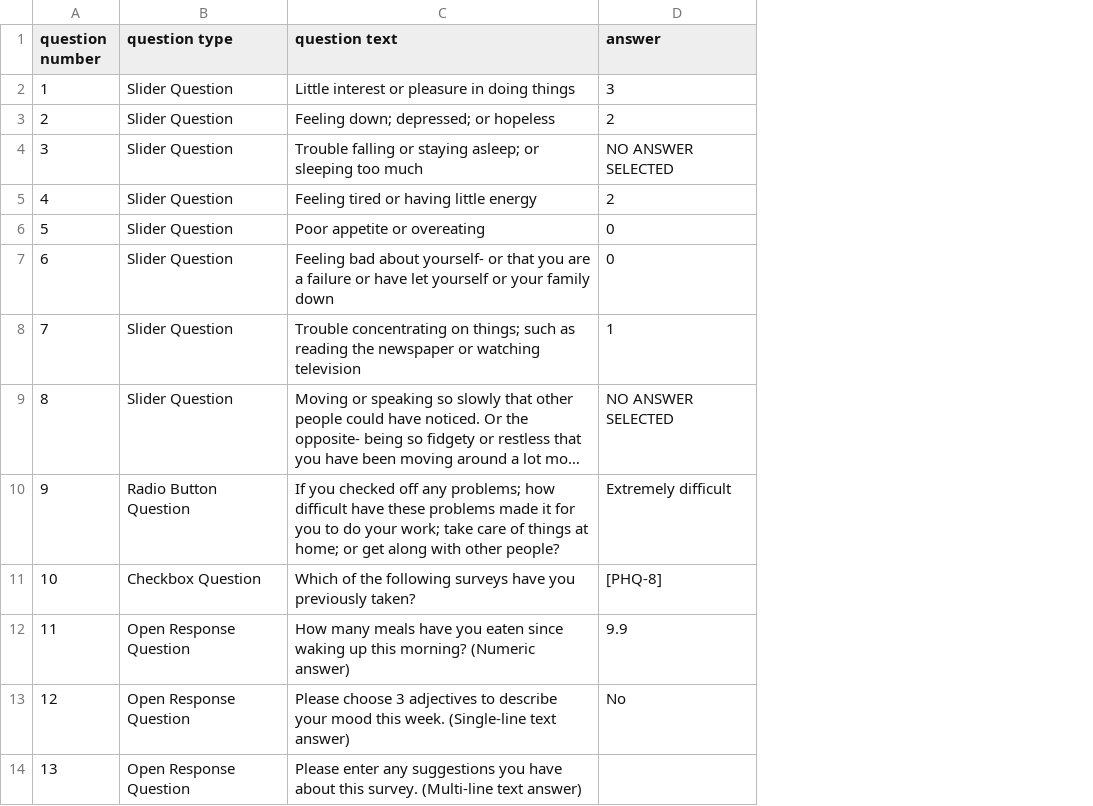
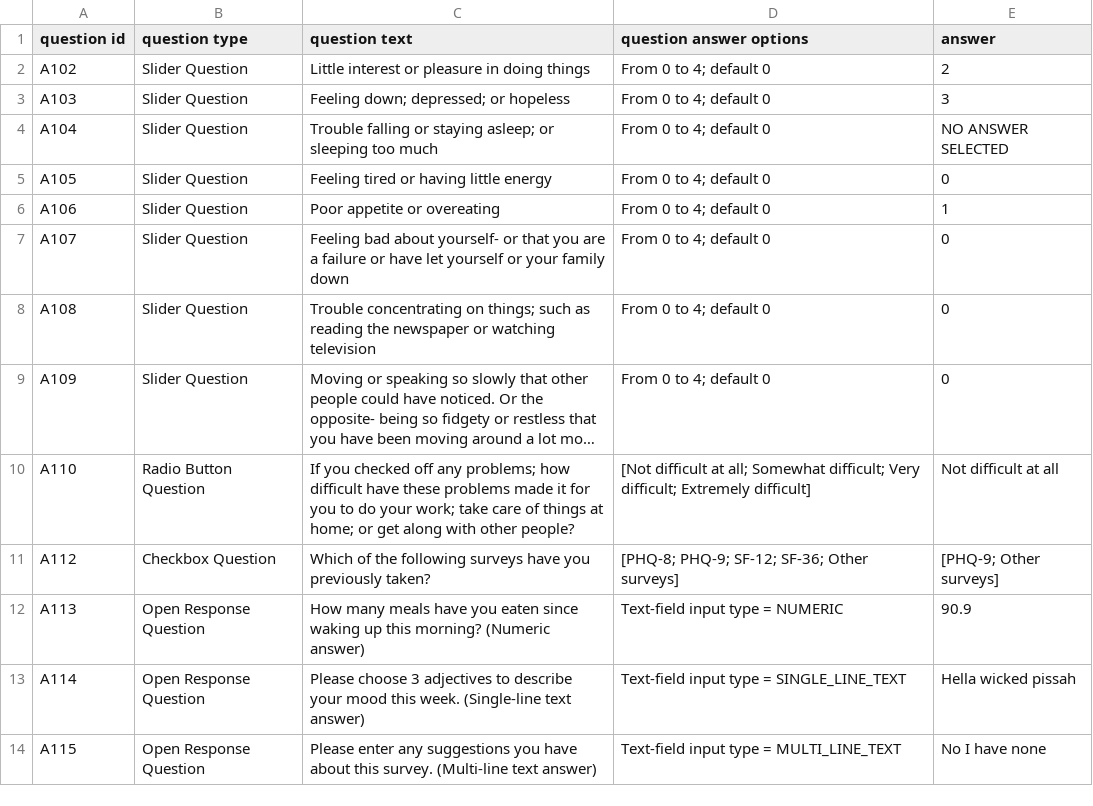
Before and after one commit to xuancong84/beiwe-backend, a CSV file: mock_survey_answers.csv, drawn as a sheet; long unchanged cells end in …; removed rows and columns are numbered as before the commit, all else as after; the diff names each change by its address in the sheet, - before the commit and + after, or states it on an @@ line.

Commit message:
Updates mock_survey_answers.csv; now has question ID & description

```diff
--- a/mock_survey_answers.csv
+++ b/mock_survey_answers.csv
-column A (question number), rows 2-14: 1 | 2 | 3 | 4 | 5 | 6 | 7 | 8 | 9 | 10 | 11 | 12 | 13
+column A (question id), rows 2-14: A102 | A103 | A104 | A105 | A106 | A107 | A108 | A109 | A110 | A112 | A113 | A114 | A115
+column D (question answer options), rows 2-14: From 0 to 4; default 0 | From 0 to 4; default 0 | From 0 to 4; default 0 | From 0 to 4; default 0 | From 0 to 4; default 0 | From 0 to 4; default 0 | From 0 to 4; default 0 | From 0 to 4; default 0 | [Not difficult at all; Somewhat difficult; Very difficult; Extremely difficult] | [PHQ-8; PHQ-9; SF-12; SF-36; Other surveys] | Text-field input type = NUMERIC | Text-field input type = SINGLE_LINE_TEXT | Text-field input type = MULTI_LINE_TEXT
-E2 (answer): 3
+E2 (answer): 2
-E3 (answer): 2
+E3 (answer): 3
-E5 (answer): 2
+E5 (answer): 0
-E6 (answer): 0
+E6 (answer): 1
-E8 (answer): 1
+E8 (answer): 0
-E9 (answer): NO ANSWER SELECTED
+E9 (answer): 0
-E10 (answer): Extremely difficult
+E10 (answer): Not difficult at all
-E11 (answer): [PHQ-8]
+E11 (answer): [PHQ-9; Other surveys]
-E12 (answer): 9.9
+E12 (answer): 90.9
-E13 (answer): No
+E13 (answer): Hella wicked pissah
-E14 (answer): (empty)
+E14 (answer): No I have none
```
